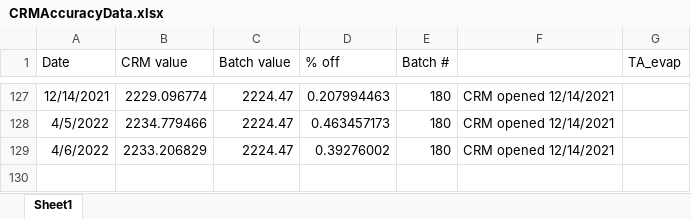
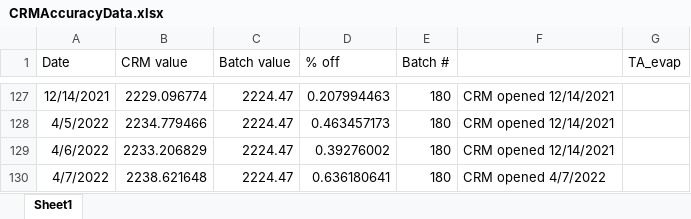
Before and after one commit to SilbigerLab/Titrator, an Excel workbook: Data/CRMAccuracyData.xlsx, sheet Sheet1, drawn as a sheet; only a part is shown, gaps mark what is left out; values as stored, in another font and other column widths than the file's, no borders; the diff names each change by its address in the sheet, - before the commit and + after, or states it on an @@ line.

```diff
--- a/Data/CRMAccuracyData.xlsx (sheet Sheet1)
+++ b/Data/CRMAccuracyData.xlsx (sheet Sheet1)
+row 130: 4/7/2022 | 2238.621648 | 2224.47 | 0.636180641 | 180 | CRM opened 4/7/2022
```
Also changed, not shown: 6 other files.
